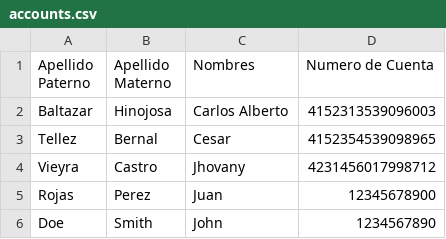
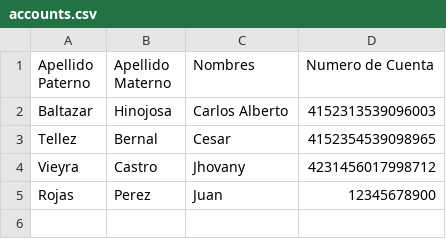
Before and after one commit to carlos-alberto-code/bank-accounts, a CSV file: data/accounts.csv, drawn as a sheet; the diff names each change by its address in the sheet, - before the commit and + after, or states it on an @@ line.

```diff
--- a/data/accounts.csv
+++ b/data/accounts.csv
-row 6: Doe | Smith | John | 1234567890
```
Also changed, not shown: 2 other files.
